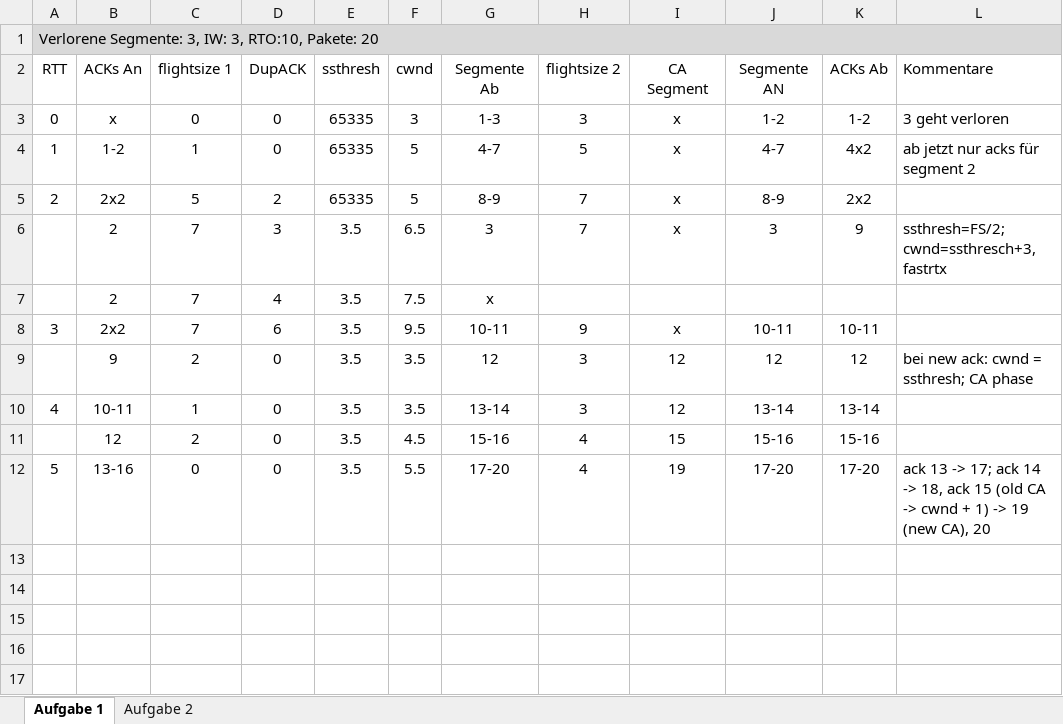
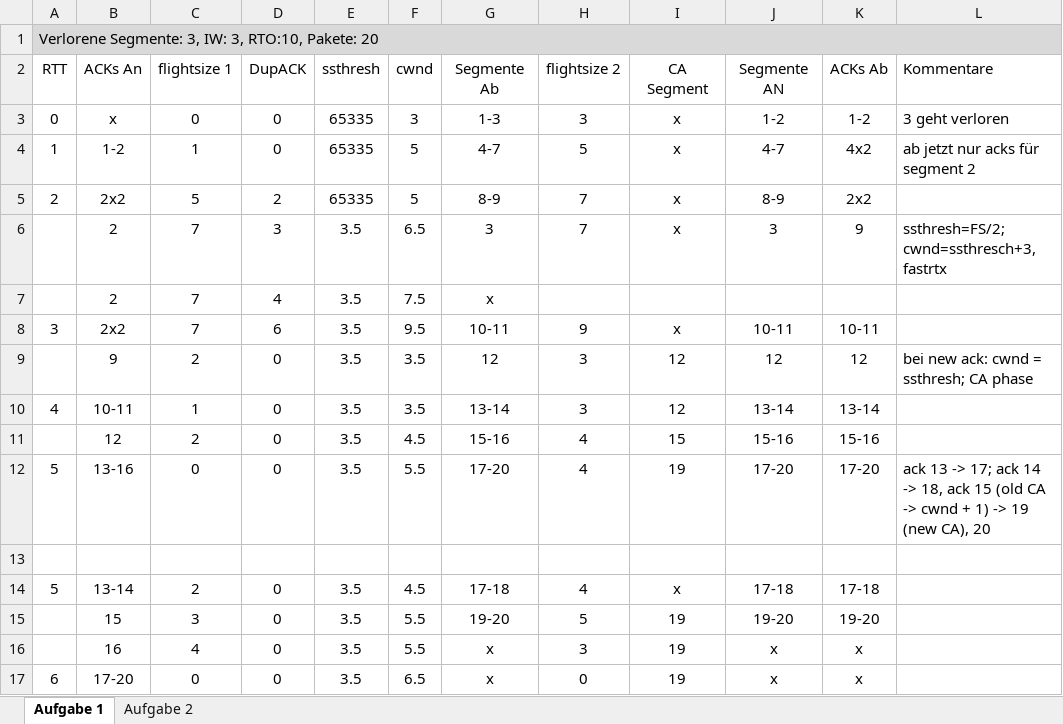
Before and after one commit to jpkmiller/Rechnernetze, an Excel workbook: Theorie/TCPCongestionControl/TCP_Congestion_Control_Alex.xlsx, sheet Aufgabe 1, drawn as a sheet; values as stored, in another font and other column widths than the file's, no borders; the diff names each change by its address in the sheet, - before the commit and + after, or states it on an @@ line.

```diff
--- a/Theorie/TCPCongestionControl/TCP_Congestion_Control_Alex.xlsx (sheet Aufgabe 1)
+++ b/Theorie/TCPCongestionControl/TCP_Congestion_Control_Alex.xlsx (sheet Aufgabe 1)
+row 13: (empty)
+row 14: 5 | 13-14 | 2 | 0 | 3.5 | 4.5 | 17-18 | 4 | x | 17-18 | 17-18
+row 15:  | 15 | 3 | 0 | 3.5 | 5.5 | 19-20 | 5 | 19 | 19-20 | 19-20
+row 16:  | 16 | 4 | 0 | 3.5 | 5.5 | x | 3 | 19 | x | x
+row 17: 6 | 17-20 | 0 | 0 | 3.5 | 6.5 | x | 0 | 19 | x | x
```
Also changed, not shown: sheet Aufgabe 2, 3 other files.
